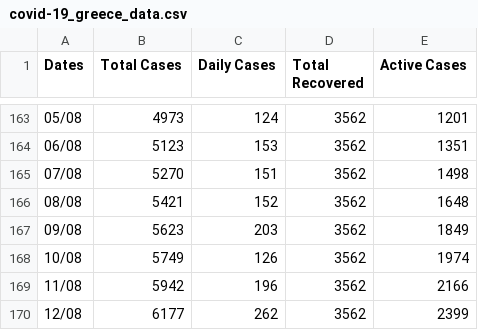
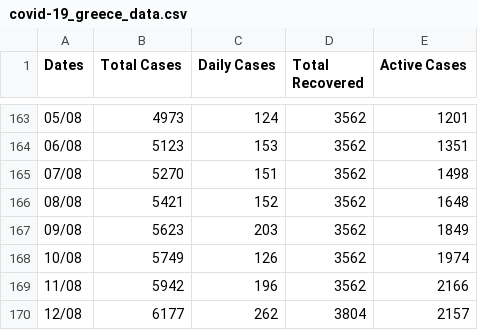
Before and after one commit to kostasthanos/Covid-19-Greece, a CSV file: Data/covid-19_greece_data.csv, drawn as a sheet; only a part is shown, gaps mark what is left out.

Commit message:
Update covid-19_greece_data.csv

```diff
--- a/Data/covid-19_greece_data.csv
+++ b/Data/covid-19_greece_data.csv
@@ -169,2 +169,2 @@ Dates,Total Cases,Daily Cases,Total Recovered,Active Cases
 11/08,5942,196,3562,2166
-12/08,6177,262,3562,2399
+12/08,6177,262,3804,2157
```
